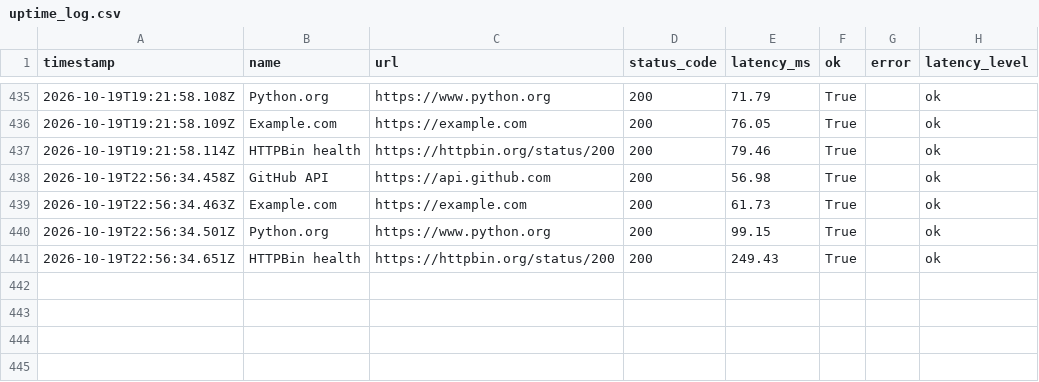
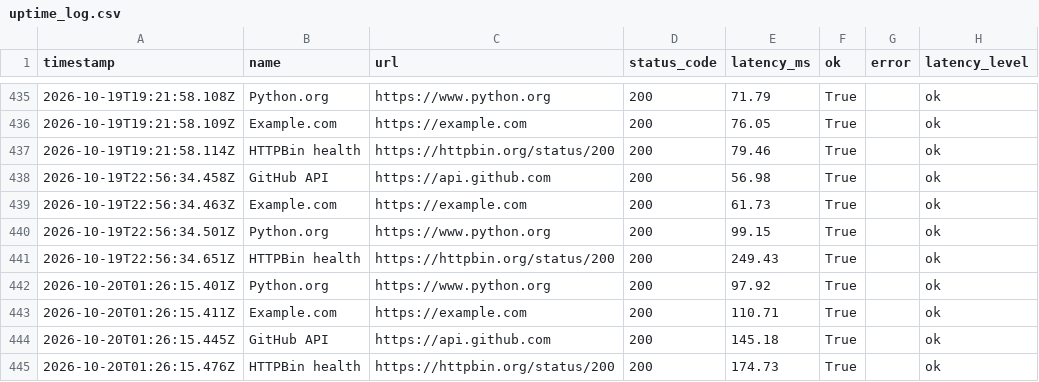
Before and after one commit to Nikhil0074-dev/Cloudmon, a CSV file: docs/uptime_log.csv, drawn as a sheet; only a part is shown, gaps mark what is left out; the diff names each change by its address in the sheet, - before the commit and + after, or states it on an @@ line.

```diff
--- a/docs/uptime_log.csv
+++ b/docs/uptime_log.csv
+row 442: 2026-10-20T01:26:15.401Z | Python.org | https://www.python.org | 200 | 97.92 | True |  | ok
+row 443: 2026-10-20T01:26:15.411Z | Example.com | https://example.com | 200 | 110.71 | True |  | ok
+row 444: 2026-10-20T01:26:15.445Z | GitHub API | https://api.github.com | 200 | 145.18 | True |  | ok
+row 445: 2026-10-20T01:26:15.476Z | HTTPBin health | https://httpbin.org/status/200 | 200 | 174.73 | True |  | ok
```
Also changed, not shown: 3 other files.
